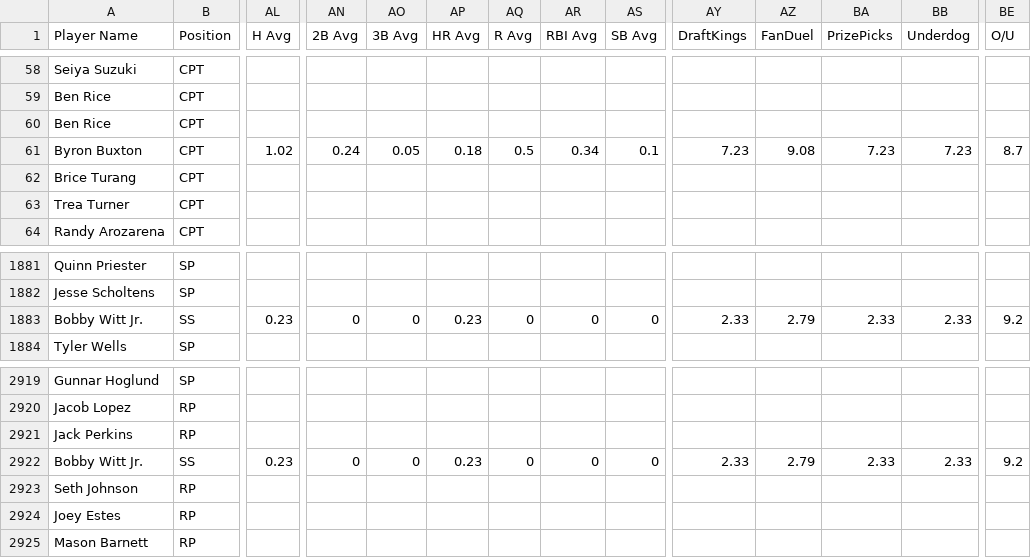
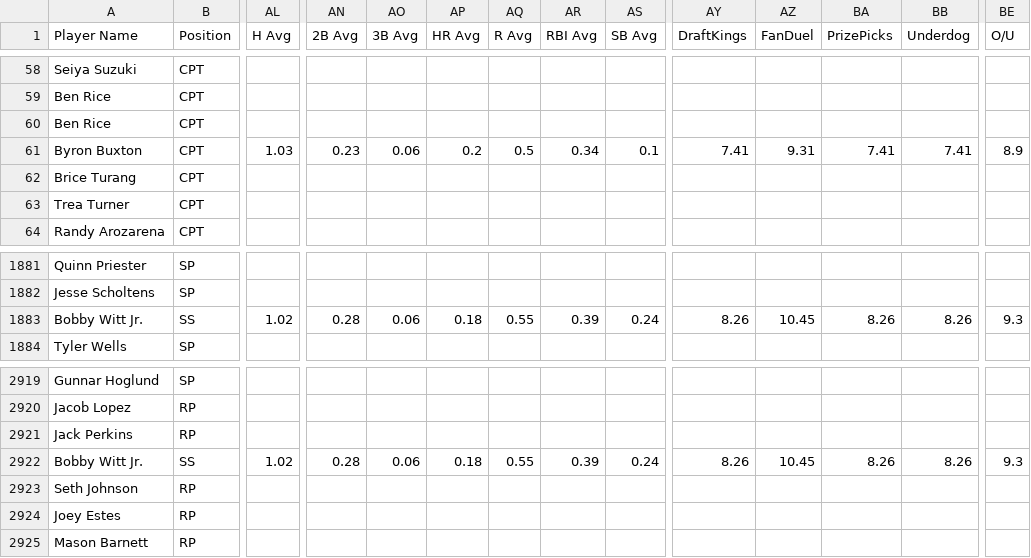
Before and after one commit to 925Sports/mlb-dfs-data, a CSV file: mlb-dfs-cheat-sheet.csv, drawn as a sheet; only a part is shown, gaps mark what is left out; the diff covers the shown part only; the diff names each change by its address in the sheet, - before the commit and + after, or states it on an @@ line.

```diff
--- a/mlb-dfs-cheat-sheet.csv
+++ b/mlb-dfs-cheat-sheet.csv
-AL61 (H Avg): 1.02
+AL61 (H Avg): 1.03
-AN61 (2B Avg): 0.24
+AN61 (2B Avg): 0.23
-AO61 (3B Avg): 0.05
+AO61 (3B Avg): 0.06
-AP61 (HR Avg): 0.18
+AP61 (HR Avg): 0.2
-AY61 (DraftKings): 7.23
+AY61 (DraftKings): 7.41
-AZ61 (FanDuel): 9.08
+AZ61 (FanDuel): 9.31
-BA61 (PrizePicks): 7.23
+BA61 (PrizePicks): 7.41
-BB61 (Underdog): 7.23
+BB61 (Underdog): 7.41
-BE61 (O/U): 8.7
+BE61 (O/U): 8.9
-AL1883 (H Avg): 0.23
+AL1883 (H Avg): 1.02
-AN1883 (2B Avg): 0
+AN1883 (2B Avg): 0.28
-AO1883 (3B Avg): 0
+AO1883 (3B Avg): 0.06
-AP1883 (HR Avg): 0.23
+AP1883 (HR Avg): 0.18
-AQ1883 (R Avg): 0
+AQ1883 (R Avg): 0.55
-AR1883 (RBI Avg): 0
+AR1883 (RBI Avg): 0.39
-AS1883 (SB Avg): 0
+AS1883 (SB Avg): 0.24
-AY1883 (DraftKings): 2.33
+AY1883 (DraftKings): 8.26
-AZ1883 (FanDuel): 2.79
+AZ1883 (FanDuel): 10.45
-BA1883 (PrizePicks): 2.33
+BA1883 (PrizePicks): 8.26
-BB1883 (Underdog): 2.33
+BB1883 (Underdog): 8.26
-BE1883 (O/U): 9.2
+BE1883 (O/U): 9.3
-AL2922 (H Avg): 0.23
+AL2922 (H Avg): 1.02
-AN2922 (2B Avg): 0
+AN2922 (2B Avg): 0.28
-AO2922 (3B Avg): 0
+AO2922 (3B Avg): 0.06
-AP2922 (HR Avg): 0.23
+AP2922 (HR Avg): 0.18
-AQ2922 (R Avg): 0
+AQ2922 (R Avg): 0.55
-AR2922 (RBI Avg): 0
+AR2922 (RBI Avg): 0.39
-AS2922 (SB Avg): 0
+AS2922 (SB Avg): 0.24
-AY2922 (DraftKings): 2.33
+AY2922 (DraftKings): 8.26
-AZ2922 (FanDuel): 2.79
+AZ2922 (FanDuel): 10.45
-BA2922 (PrizePicks): 2.33
+BA2922 (PrizePicks): 8.26
-BB2922 (Underdog): 2.33
+BB2922 (Underdog): 8.26
-BE2922 (O/U): 9.2
+BE2922 (O/U): 9.3
```
Also changed, not shown: 58 edited cells elsewhere in this file.
